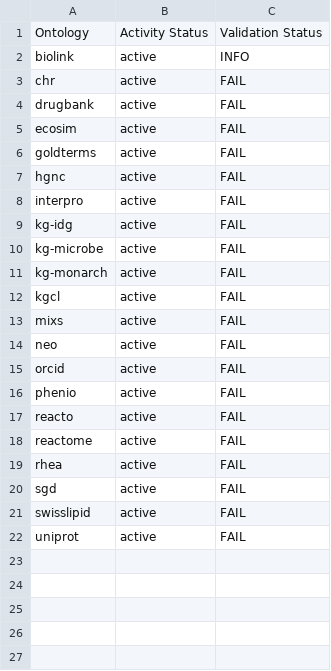
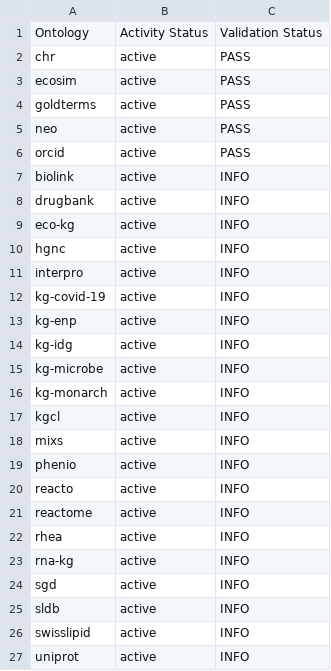
Before and after one commit to Knowledge-Graph-Hub/kg-registry, a CSV file: reports/metadata-grid.csv, drawn as a sheet.

```diff
--- a/reports/metadata-grid.csv
+++ b/reports/metadata-grid.csv
@@ -1,22 +1,27 @@
 Ontology,Activity Status,Validation Status
+chr,active,PASS
+ecosim,active,PASS
+goldterms,active,PASS
+neo,active,PASS
+orcid,active,PASS
 biolink,active,INFO
-chr,active,FAIL
-drugbank,active,FAIL
-ecosim,active,FAIL
-goldterms,active,FAIL
-hgnc,active,FAIL
-interpro,active,FAIL
-kg-idg,active,FAIL
-kg-microbe,active,FAIL
-kg-monarch,active,FAIL
-kgcl,active,FAIL
-mixs,active,FAIL
-neo,active,FAIL
-orcid,active,FAIL
-phenio,active,FAIL
-reacto,active,FAIL
-reactome,active,FAIL
-rhea,active,FAIL
-sgd,active,FAIL
-swisslipid,active,FAIL
-uniprot,active,FAIL
+drugbank,active,INFO
+eco-kg,active,INFO
+hgnc,active,INFO
+interpro,active,INFO
+kg-covid-19,active,INFO
+kg-enp,active,INFO
+kg-idg,active,INFO
+kg-microbe,active,INFO
+kg-monarch,active,INFO
+kgcl,active,INFO
+mixs,active,INFO
+phenio,active,INFO
+reacto,active,INFO
+reactome,active,INFO
+rhea,active,INFO
+rna-kg,active,INFO
+sgd,active,INFO
+sldb,active,INFO
+swisslipid,active,INFO
+uniprot,active,INFO
```
Also changed, not shown: reports/metadata-violations.tsv, 6 other files.
